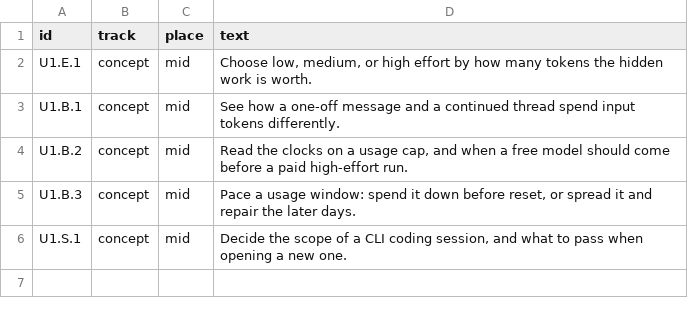
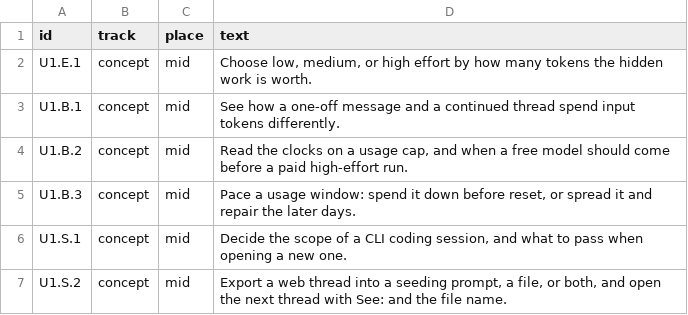
Before and after one commit to ai-course-pages/ai-course-pages.github.io, a TSV file: curriculum/active.tsv, drawn as a sheet.

Commit message:
Add a local page for exporting a web thread into a seed.

```diff
--- a/curriculum/active.tsv
+++ b/curriculum/active.tsv
@@ -6 +6,2 @@ U1.B.3	concept	mid	Pace a usage window: spend it down before reset, or spread it
 U1.S.1	concept	mid	Decide the scope of a CLI coding session, and what to pass when opening a new one.
+U1.S.2	concept	mid	Export a web thread into a seeding prompt, a file, or both, and open the next thread with See: and the file name.
```
Also changed, not shown: 6 other files.
